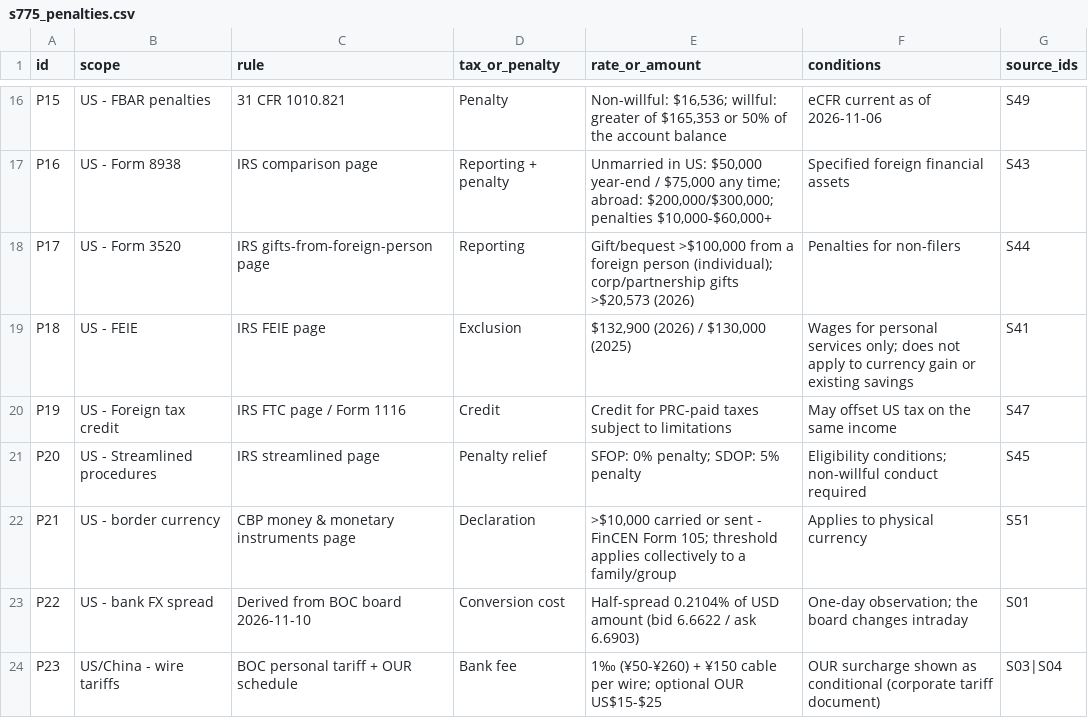
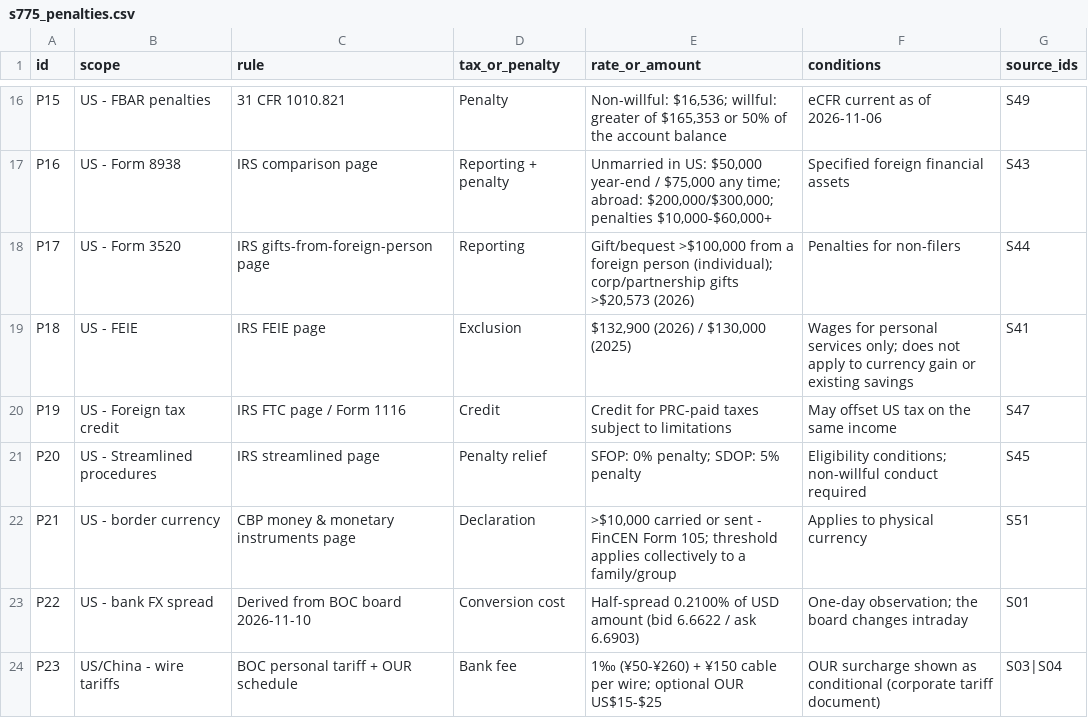
Before and after one commit to sassnarep3-star/China3, a CSV file: data/s775_penalties.csv, drawn as a sheet; only a part is shown, gaps mark what is left out.

Commit message:
s775: correct hero-card figure to verified $53.42, fix cost-page td wrapping, add guard validator rules
Co-authored-by: arena-agent <297053741+arena-agent@users.noreply.github.com>

```diff
--- a/data/s775_penalties.csv
+++ b/data/s775_penalties.csv
@@ -22,3 +22,3 @@ P20,US - Streamlined procedures,IRS streamlined page,Penalty relief,SFOP: 0% pen
 P21,US - border currency,CBP money & monetary instruments page,Declaration,">$10,000 carried or sent - FinCEN Form 105; threshold applies collectively to a family/group",Applies to physical currency,S51
-P22,US - bank FX spread,Derived from BOC board 2026-11-10,Conversion cost,Half-spread 0.2104% of USD amount (bid 6.6622 / ask 6.6903),One-day observation; the board changes intraday,S01
+P22,US - bank FX spread,Derived from BOC board 2026-11-10,Conversion cost,Half-spread 0.2100% of USD amount (bid 6.6622 / ask 6.6903),One-day observation; the board changes intraday,S01
 P23,US/China - wire tariffs,BOC personal tariff + OUR schedule,Bank fee,1‰ (¥50-¥260) + ¥150 cable per wire; optional OUR US$15-$25,OUR surcharge shown as conditional (corporate tariff document),S03|S04
```
Also changed, not shown: 9 other files.
